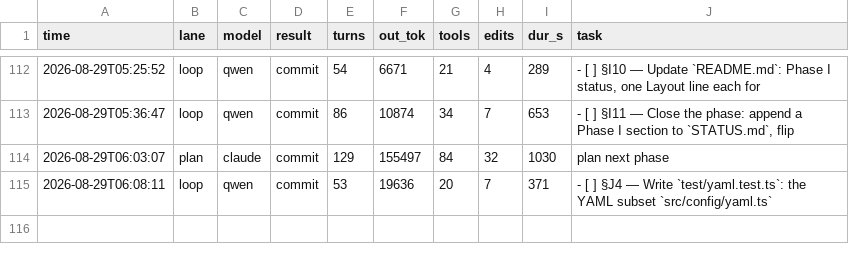
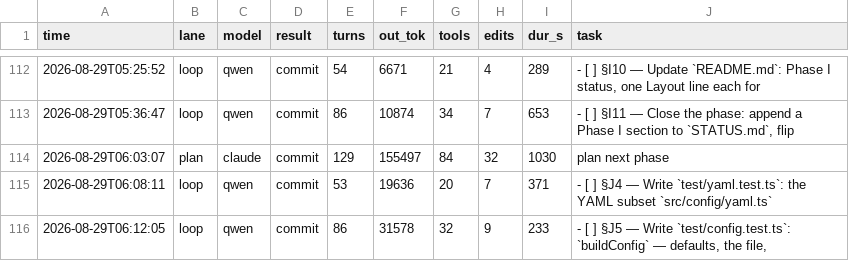
Before and after one commit to HTC-56/workmill, a TSV file: loop-ledger.tsv, drawn as a sheet; only a part is shown, gaps mark what is left out; the diff names each change by its address in the sheet, - before the commit and + after, or states it on an @@ line.

Commit message:
chore(loop): sweep-commit stranded work after task: §J5 — Write `test/config.test.ts`: `buildConfig` — defaults, the file,

```diff
--- a/loop-ledger.tsv
+++ b/loop-ledger.tsv
+row 116: 2026-08-29T06:12:05 | loop | qwen | commit | 86 | 31578 | 32 | 9 | 233 | - [ ] §J5 — Write `test/config.test.ts`: `buildConfig` — defaults, the file,
```
